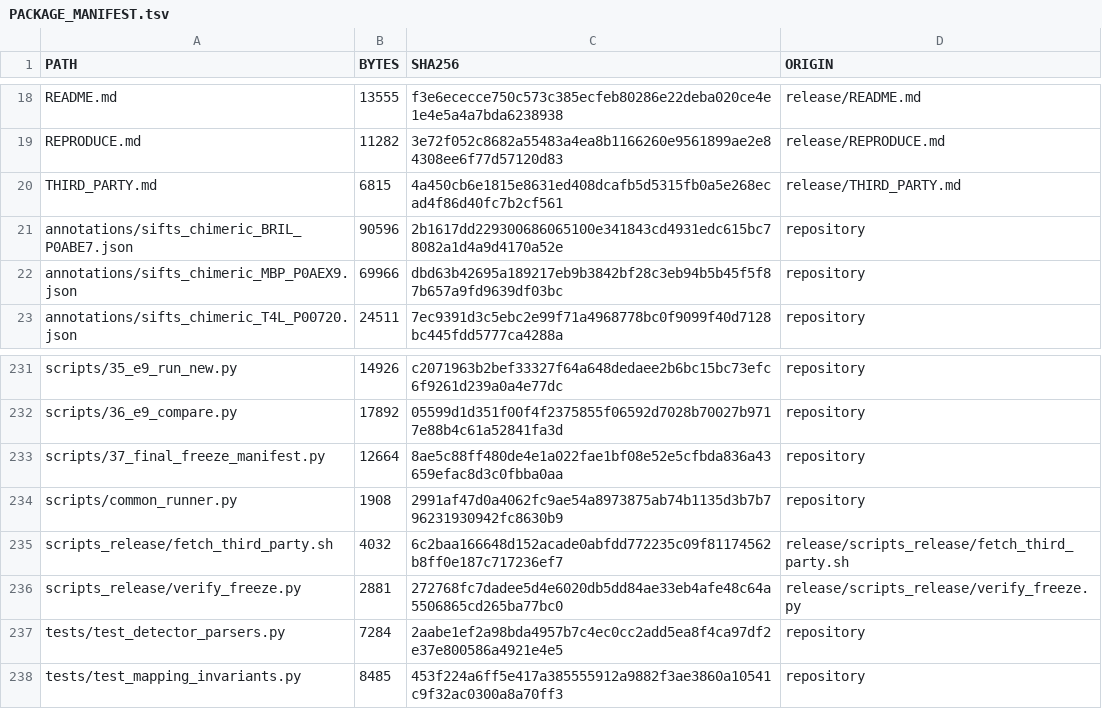
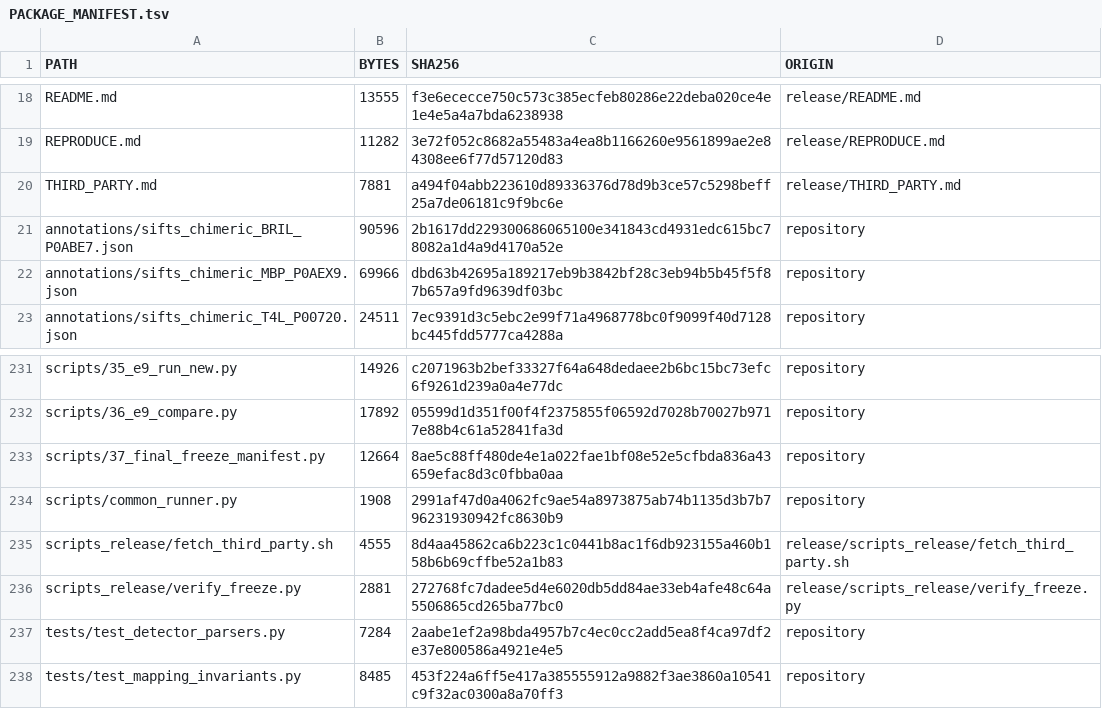
Before and after one commit to RahulRoktim/fusion-partner-pocket-interference, a TSV file: PACKAGE_MANIFEST.tsv, drawn as a sheet; only a part is shown, gaps mark what is left out.

```diff
--- a/PACKAGE_MANIFEST.tsv
+++ b/PACKAGE_MANIFEST.tsv
@@ -19,3 +19,3 @@ README.md	13555	f3e6ececce750c573c385ecfeb80286e22deba020ce4e1e4e5a4a7bda6238938
 REPRODUCE.md	11282	3e72f052c8682a55483a4ea8b1166260e9561899ae2e84308ee6f77d57120d83	release/REPRODUCE.md
-THIRD_PARTY.md	6815	4a450cb6e1815e8631ed408dcafb5d5315fb0a5e268ecad4f86d40fc7b2cf561	release/THIRD_PARTY.md
+THIRD_PARTY.md	7881	a494f04abb223610d89336376d78d9b3ce57c5298beff25a7de06181c9f9bc6e	release/THIRD_PARTY.md
 annotations/sifts_chimeric_BRIL_P0ABE7.json	90596	2b1617dd229300686065100e341843cd4931edc615bc78082a1d4a9d4170a52e	repository
@@ -234,3 +234,3 @@ scripts/37_final_freeze_manifest.py	12664	8ae5c88ff480de4e1a022fae1bf08e52e5cfbd
 scripts/common_runner.py	1908	2991af47d0a4062fc9ae54a8973875ab74b1135d3b7b796231930942fc8630b9	repository
-scripts_release/fetch_third_party.sh	4032	6c2baa166648d152acade0abfdd772235c09f81174562b8ff0e187c717236ef7	release/scripts_release/fetch_third_party.sh
+scripts_release/fetch_third_party.sh	4555	8d4aa45862ca6b223c1c0441b8ac1f6db923155a460b158b6b69cffbe52a1b83	release/scripts_release/fetch_third_party.sh
 scripts_release/verify_freeze.py	2881	272768fc7dadee5d4e6020db5dd84ae33eb4afe48c64a5506865cd265ba77bc0	release/scripts_release/verify_freeze.py
```
Also changed, not shown: 2 other files.
